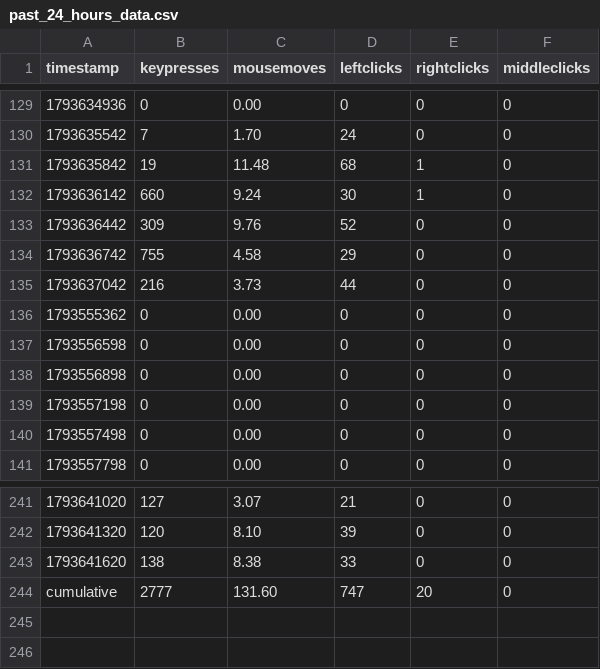
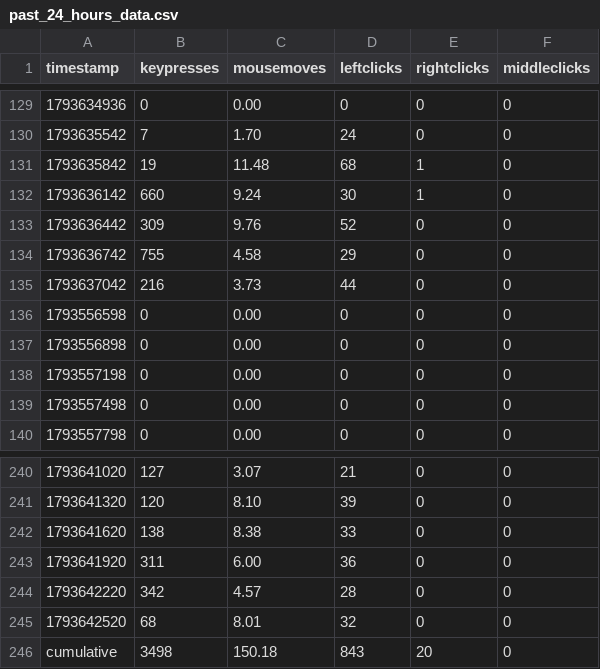
Before and after one commit to bilals12/see, a CSV file: past_24_hours_data.csv, drawn as a sheet; only a part is shown, gaps mark what is left out.

```diff
--- a/past_24_hours_data.csv
+++ b/past_24_hours_data.csv
@@ -135,3 +135,2 @@ timestamp,keypresses,mousemoves,leftclicks,rightclicks,middleclicks
 1793637042,216,3.73,44,0,0
-1793555362,0,0.00,0,0,0
 1793556598,0,0.00,0,0,0
@@ -243,2 +242,5 @@ timestamp,keypresses,mousemoves,leftclicks,rightclicks,middleclicks
 1793641620,138,8.38,33,0,0
-cumulative,2777,131.60,747,20,0
+1793641920,311,6.00,36,0,0
+1793642220,342,4.57,28,0,0
+1793642520,68,8.01,32,0,0
+cumulative,3498,150.18,843,20,0
```
Also changed, not shown: 1 other file.
